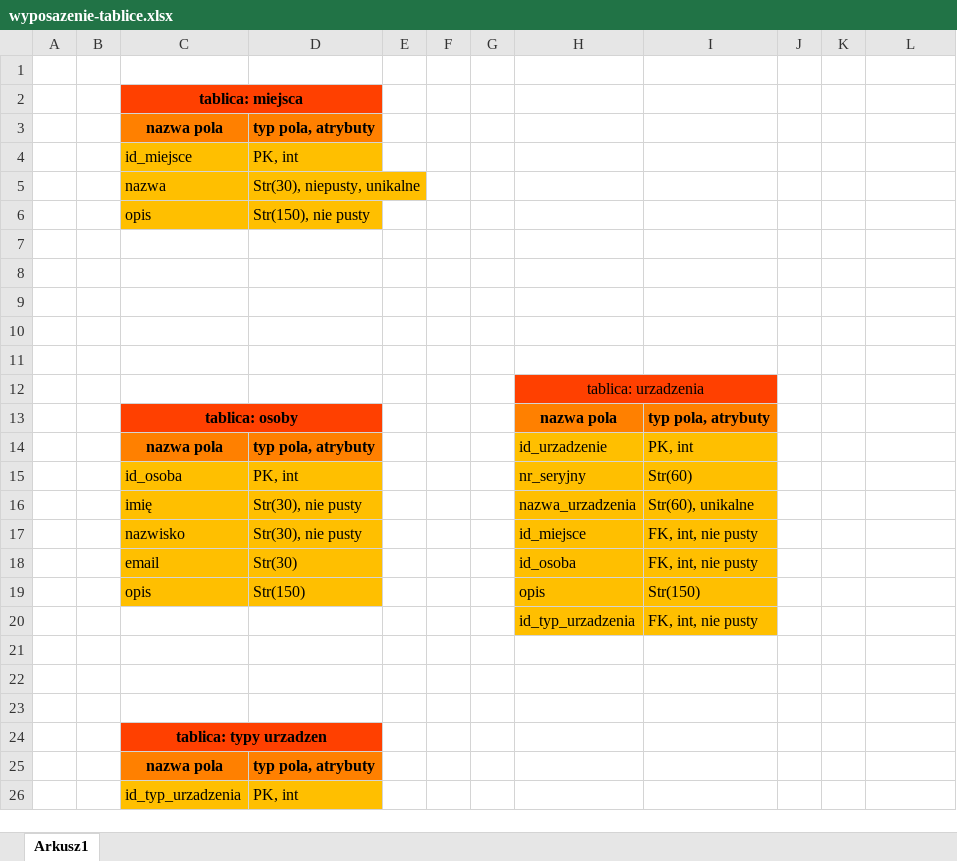
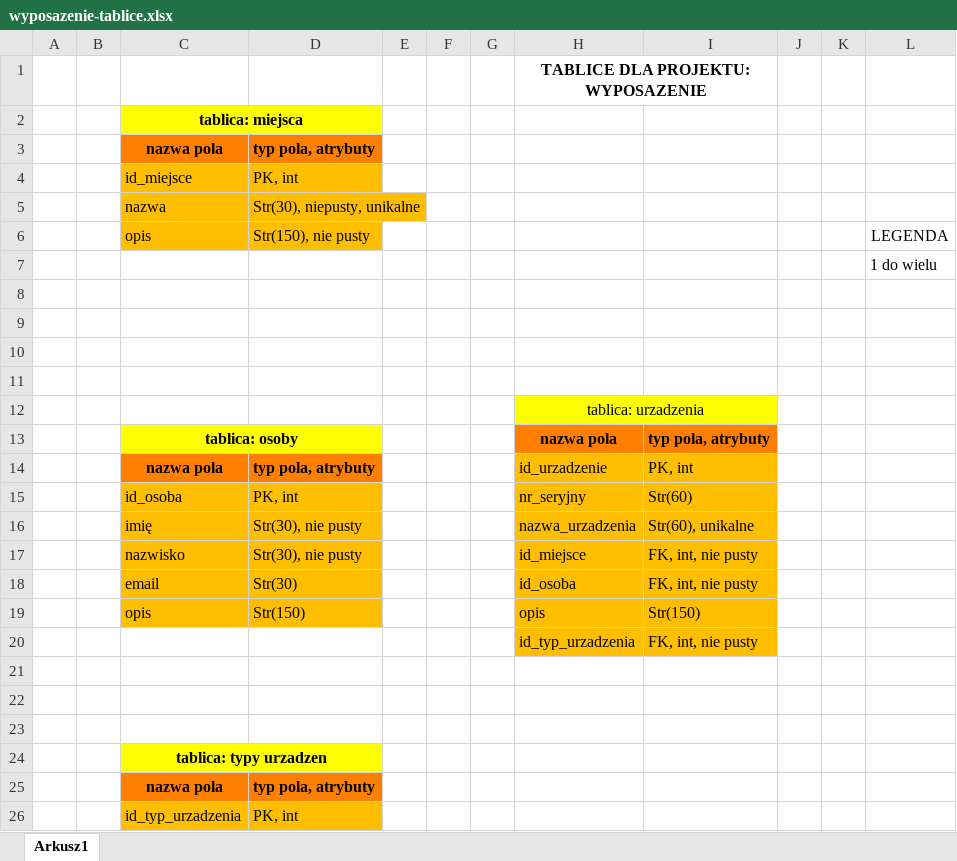
Before and after one commit to nawbart/wyposazenie, an Excel workbook: doc/wyposazenie-tablice.xlsx, sheet Arkusz1, drawn as a sheet; only a part is shown; values as stored, in another font and other column widths than the file's, no borders; charts and pictures not drawn; the diff names each change by its address in the sheet, - before the commit and + after, or states it on an @@ line.

```diff
--- a/doc/wyposazenie-tablice.xlsx (sheet Arkusz1)
+++ b/doc/wyposazenie-tablice.xlsx (sheet Arkusz1)
-H1: (empty)
+H1: TABLICE DLA PROJEKTU: WYPOSAZENIE
+H1:I1 merged
-C2:D2 fill: #FF4000
+C2:D2 fill: #FFFF00
-L6: (empty)
+L6: LEGENDA
-L7: (empty)
+L7: 1 do wielu
-H12:I12 fill: #FF4000
+H12:I12 fill: #FFFF00
-C13:D13 fill: #FF4000
+C13:D13 fill: #FFFF00
-C24:D24 fill: #FF4000
+C24:D24 fill: #FFFF00
```
Also changed, not shown: charts or pictures, 1 other file.
